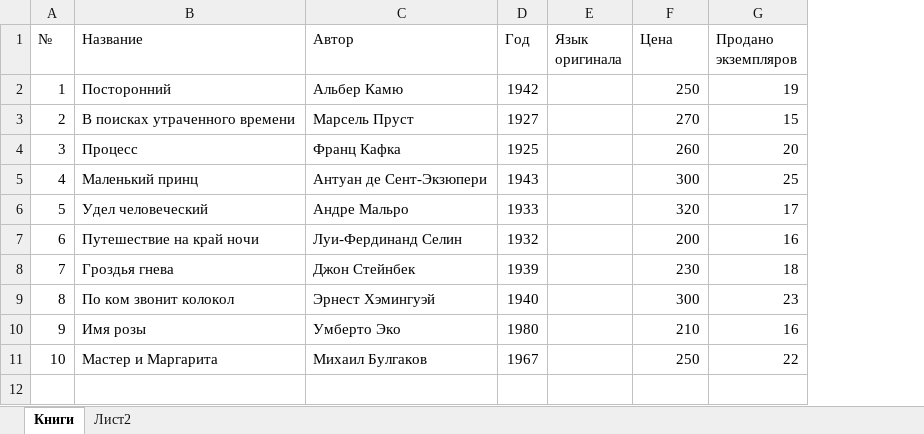
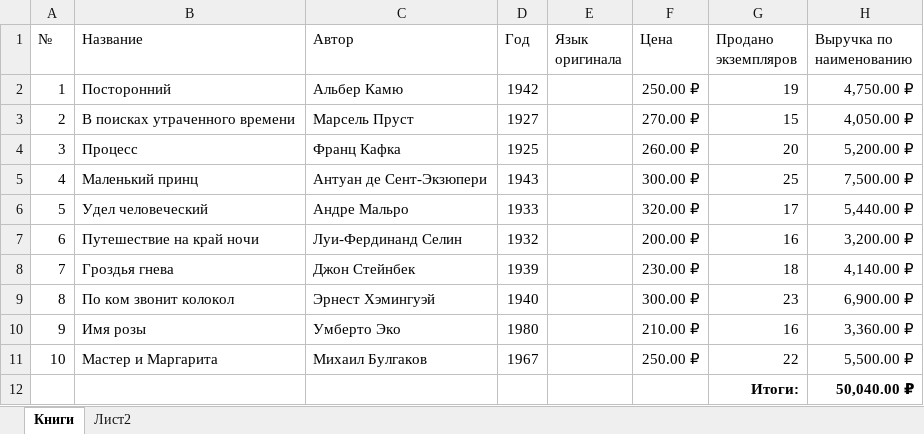
Before and after one commit to allseenn/excel, an Excel workbook: 01.Tasks/01.xlsx, sheet Книги, drawn as a sheet; values as stored, in another font and other column widths than the file's, no borders; the diff names each change by its address in the sheet, - before the commit and + after, or states it on an @@ line.

```diff
--- a/01.Tasks/01.xlsx (sheet Книги)
+++ b/01.Tasks/01.xlsx (sheet Книги)
+column H (Выручка по наименованию), rows 2-11: 4,750.00 ₽ | 4,050.00 ₽ | 5,200.00 ₽ | 7,500.00 ₽ | 5,440.00 ₽ | 3,200.00 ₽ | 4,140.00 ₽ | 6,900.00 ₽ | 3,360.00 ₽ | 5,500.00 ₽
-F2 (Цена): 250
+F2 (Цена): 250.00 ₽
-F3 (Цена): 270
+F3 (Цена): 270.00 ₽
-F4 (Цена): 260
+F4 (Цена): 260.00 ₽
-F5 (Цена): 300
+F5 (Цена): 300.00 ₽
-F6 (Цена): 320
+F6 (Цена): 320.00 ₽
-F7 (Цена): 200
+F7 (Цена): 200.00 ₽
-F8 (Цена): 230
+F8 (Цена): 230.00 ₽
-F9 (Цена): 300
+F9 (Цена): 300.00 ₽
-F10 (Цена): 210
+F10 (Цена): 210.00 ₽
-F11 (Цена): 250
+F11 (Цена): 250.00 ₽
+row 12:  |  |  |  |  |  | Итоги: | 50,040.00 ₽
```
Also changed, not shown: 1 other file.
